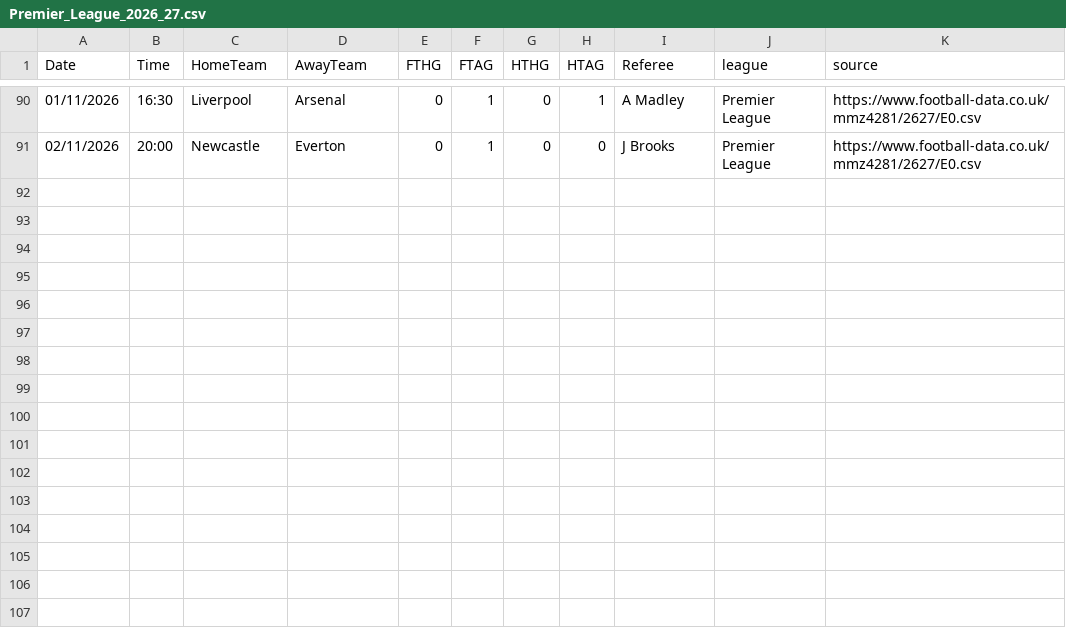
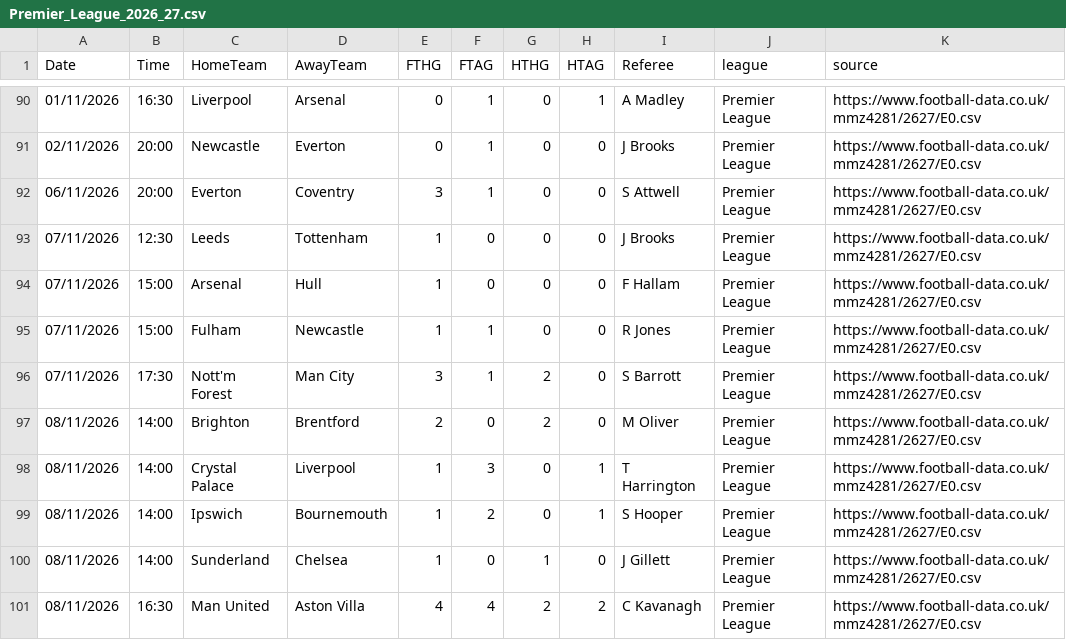
Before and after one commit to zj03204112-hub/-, a CSV file: data/auto_results/Premier_League_2026_27.csv, drawn as a sheet; only a part is shown, gaps mark what is left out; the diff names each change by its address in the sheet, - before the commit and + after, or states it on an @@ line.

```diff
--- a/data/auto_results/Premier_League_2026_27.csv
+++ b/data/auto_results/Premier_League_2026_27.csv
+row 92: 06/11/2026 | 20:00 | Everton | Coventry | 3 | 1 | 0 | 0 | S Attwell | Premier League | https://www.football-data.co.uk/mmz4281/2627/E0.csv
+row 93: 07/11/2026 | 12:30 | Leeds | Tottenham | 1 | 0 | 0 | 0 | J Brooks | Premier League | https://www.football-data.co.uk/mmz4281/2627/E0.csv
+row 94: 07/11/2026 | 15:00 | Arsenal | Hull | 1 | 0 | 0 | 0 | F Hallam | Premier League | https://www.football-data.co.uk/mmz4281/2627/E0.csv
+row 95: 07/11/2026 | 15:00 | Fulham | Newcastle | 1 | 1 | 0 | 0 | R Jones | Premier League | https://www.football-data.co.uk/mmz4281/2627/E0.csv
+row 96: 07/11/2026 | 17:30 | Nott'm Forest | Man City | 3 | 1 | 2 | 0 | S Barrott | Premier League | https://www.football-data.co.uk/mmz4281/2627/E0.csv
+row 97: 08/11/2026 | 14:00 | Brighton | Brentford | 2 | 0 | 2 | 0 | M Oliver | Premier League | https://www.football-data.co.uk/mmz4281/2627/E0.csv
+row 98: 08/11/2026 | 14:00 | Crystal Palace | Liverpool | 1 | 3 | 0 | 1 | T Harrington | Premier League | https://www.football-data.co.uk/mmz4281/2627/E0.csv
+row 99: 08/11/2026 | 14:00 | Ipswich | Bournemouth | 1 | 2 | 0 | 1 | S Hooper | Premier League | https://www.football-data.co.uk/mmz4281/2627/E0.csv
+row 100: 08/11/2026 | 14:00 | Sunderland | Chelsea | 1 | 0 | 1 | 0 | J Gillett | Premier League | https://www.football-data.co.uk/mmz4281/2627/E0.csv
+row 101: 08/11/2026 | 16:30 | Man United | Aston Villa | 4 | 4 | 2 | 2 | C Kavanagh | Premier League | https://www.football-data.co.uk/mmz4281/2627/E0.csv
```
Also changed, not shown: data/auto_results/Bundesliga_2026_27.csv, data/auto_results/J1_League_2026_27.csv, 3 other files.
